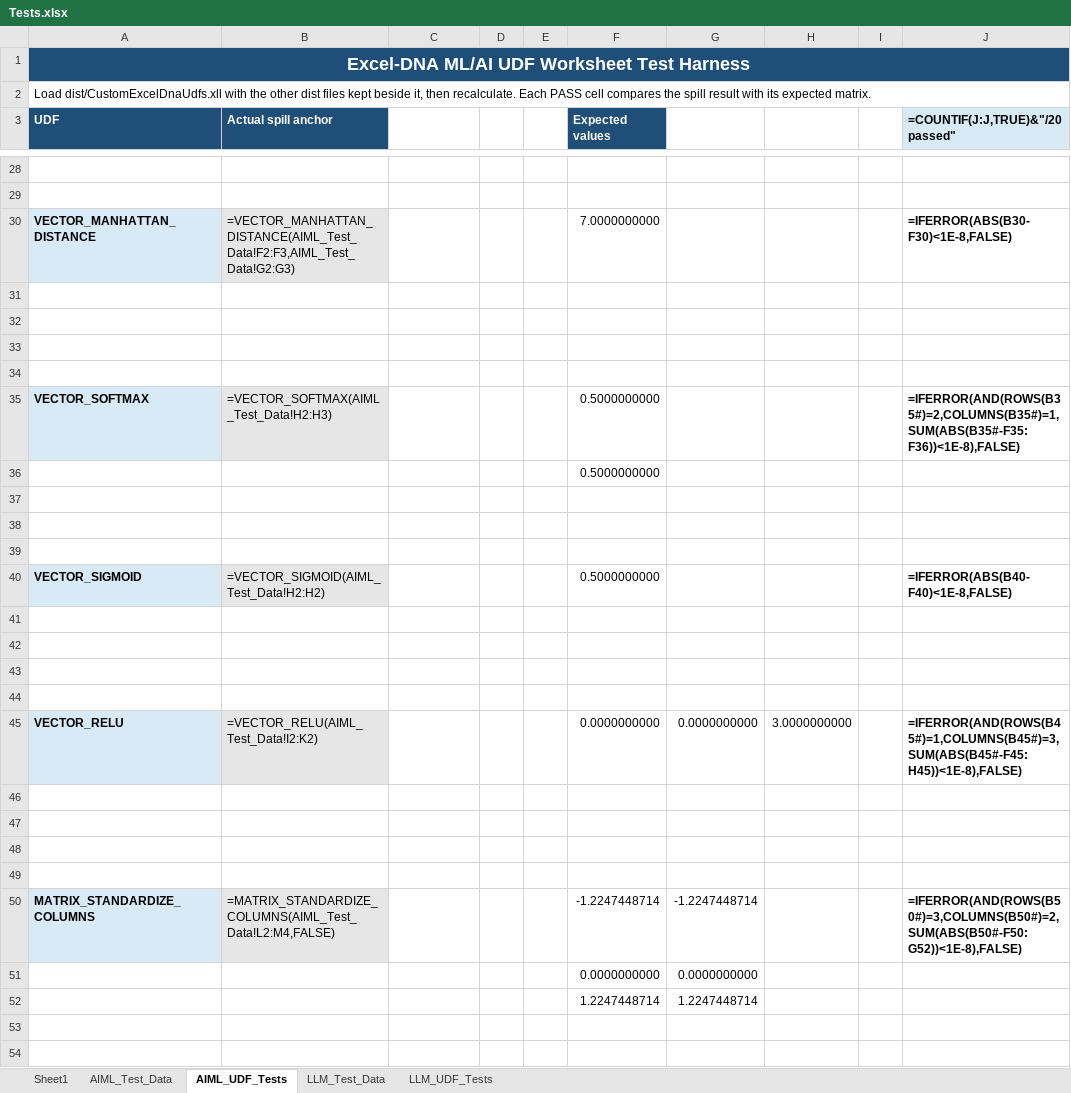
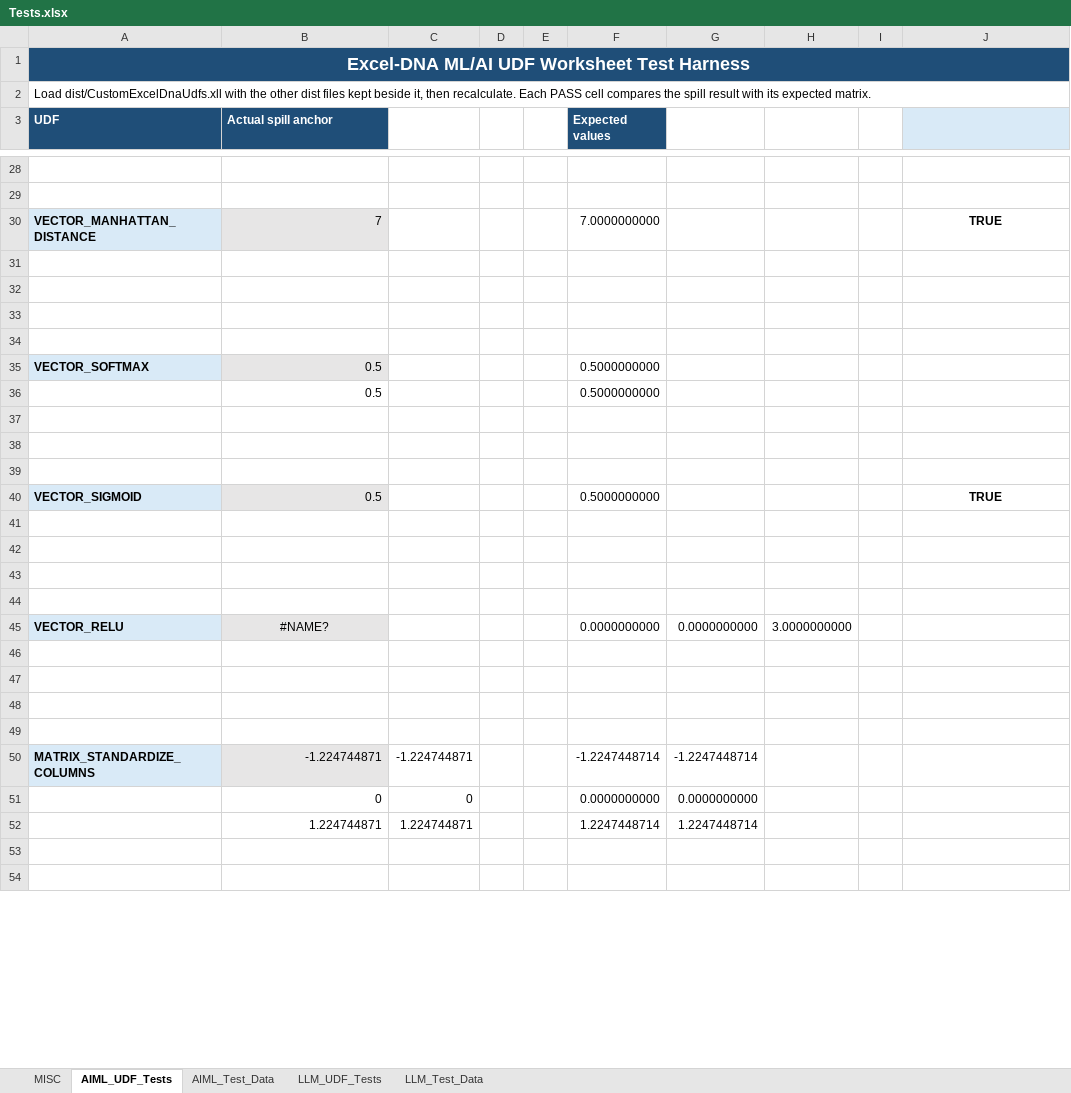
Before and after one commit to ngpepin/Collection-of-CSharp-ExcelDNA-UDFs, an Excel workbook: Tests.xlsx, sheet AIML_UDF_Tests, drawn as a sheet; only a part is shown, gaps mark what is left out; values as stored, in another font and other column widths than the file's, no borders; formulas without a stored value are shown as written; conditional formats not drawn; 1 other sheet too large or unreadable and not compared; the diff covers the shown part only; the diff names each change by its address in the sheet, - before the commit and + after, or states it on an @@ line.

```diff
--- a/Tests.xlsx (sheet AIML_UDF_Tests)
+++ b/Tests.xlsx (sheet AIML_UDF_Tests)
-sheet tab: Sheet1
+sheet tab: MISC
@@ sheet tab order changed: MISC | AIML_UDF_Tests | AIML_Test_Data | LLM_UDF_Tests | LLM_Test_Data @@
-J3: =COUNTIF(J:J,TRUE)&"/20 passed"
+J3: (empty)
-B30 (Actual spill anchor): =VECTOR_MANHATTAN_DISTANCE(AIML_Test_Data!F2:F3,AIML_Test_Data!G2:G3)
+B30 (Actual spill anchor): 7
-J30: =IFERROR(ABS(B30-F30)<1E-8,FALSE)
+J30: TRUE
-J30 alignment: left
+J30 alignment: center
-B35 (Actual spill anchor): =VECTOR_SOFTMAX(AIML_Test_Data!H2:H3)
+B35 (Actual spill anchor): 0.5
-J35: =IFERROR(AND(ROWS(B35#)=2,COLUMNS(B35#)=1,SUM(ABS(B35#-F35:F36))<1E-8),FALSE)
+J35: (empty)
-B36 (Actual spill anchor): (empty)
+B36 (Actual spill anchor): 0.5
-B40 (Actual spill anchor): =VECTOR_SIGMOID(AIML_Test_Data!H2:H2)
+B40 (Actual spill anchor): 0.5
-J40: =IFERROR(ABS(B40-F40)<1E-8,FALSE)
+J40: TRUE
-J40 alignment: left
+J40 alignment: center
-B45 (Actual spill anchor): =VECTOR_RELU(AIML_Test_Data!I2:K2)
+B45 (Actual spill anchor): #NAME?
-B45 alignment: left
+B45 alignment: center
-J45: =IFERROR(AND(ROWS(B45#)=1,COLUMNS(B45#)=3,SUM(ABS(B45#-F45:H45))<1E-8),FALSE)
+J45: (empty)
-B50 (Actual spill anchor): =MATRIX_STANDARDIZE_COLUMNS(AIML_Test_Data!L2:M4,FALSE)
+B50 (Actual spill anchor): -1.224744871
-C50: (empty)
+C50: -1.224744871
-J50: =IFERROR(AND(ROWS(B50#)=3,COLUMNS(B50#)=2,SUM(ABS(B50#-F50:G52))<1E-8),FALSE)
+J50: (empty)
-B51 (Actual spill anchor): (empty)
+B51 (Actual spill anchor): 0
-C51: (empty)
+C51: 0
-B52 (Actual spill anchor): (empty)
+B52 (Actual spill anchor): 1.224744871
-C52: (empty)
+C52: 1.224744871
```
Also changed, not shown: 65 edited cells and cell formats elsewhere in this sheet, sheet MISC, sheet LLM_Test_Data, 4 other files.
